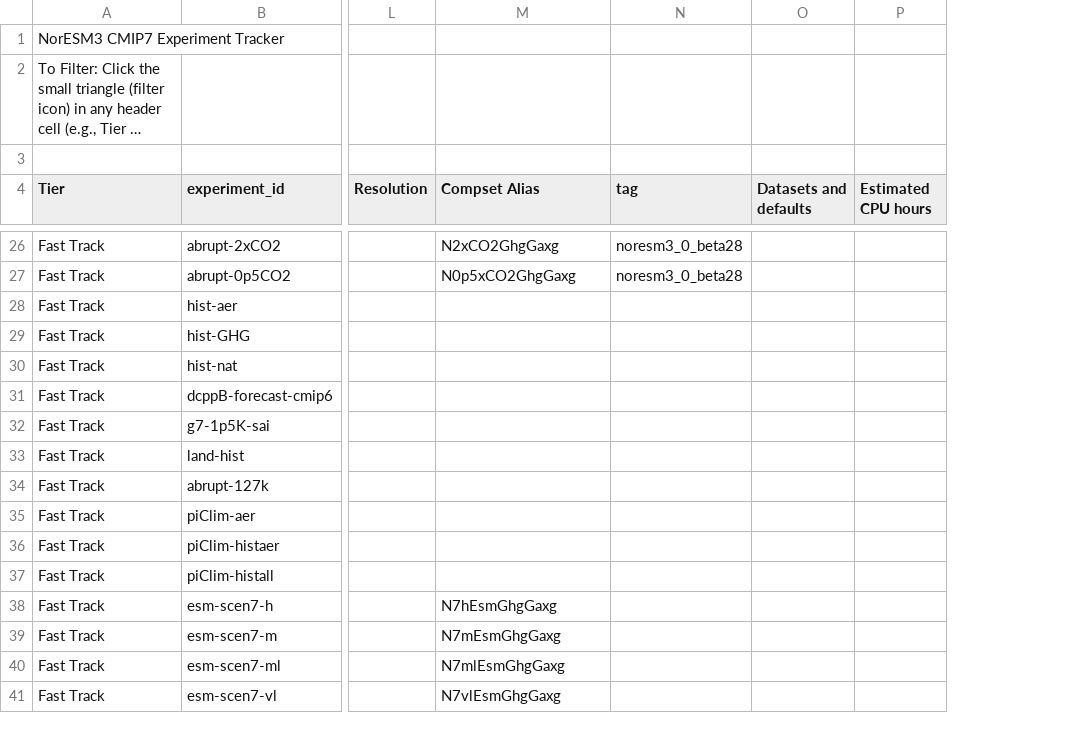
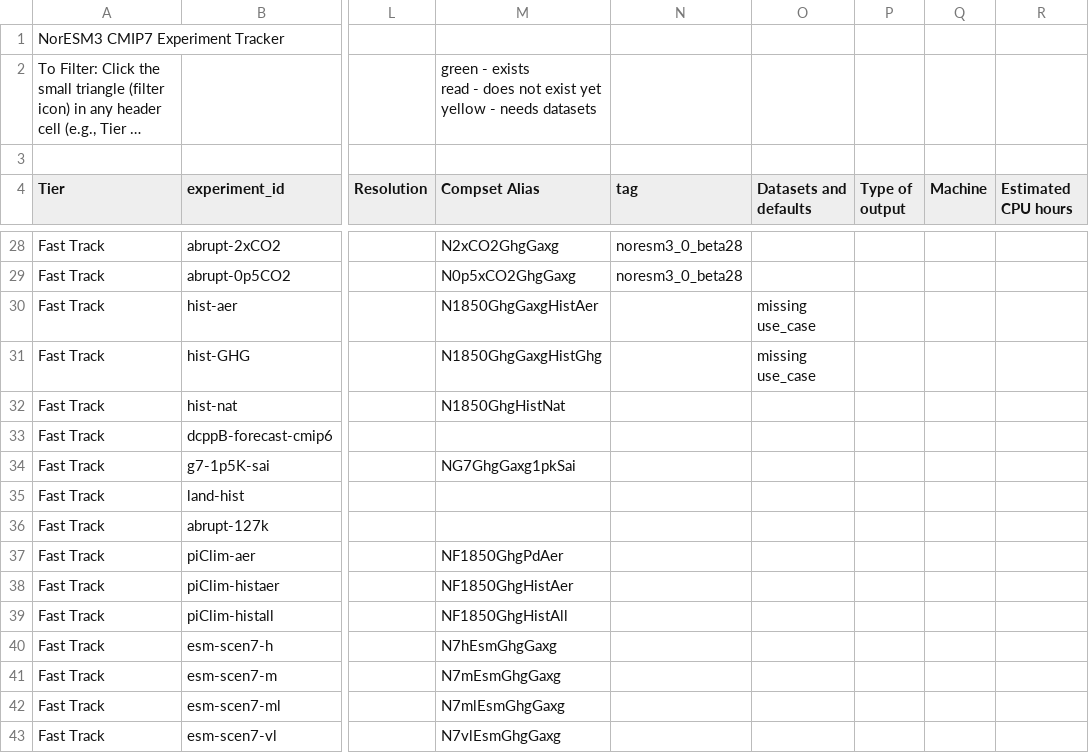
Before and after one commit to NorESMhub/noresm_cmip7_simulations, a CSV file: workflow/noresm3_experiments_decoded.csv, drawn as a sheet; only a part is shown, gaps mark what is left out; long unchanged cells end in …; addresses are those after the commit; ↵ is a line break in a cell; the diff covers the shown part only; the diff names each change by its address in the sheet, - before the commit and + after, or states it on an @@ line.

```diff
--- a/workflow/noresm3_experiments_decoded.csv
+++ b/workflow/noresm3_experiments_decoded.csv
+column P (Type of output), empty
+column Q (Machine), empty
-M2 (Compset Alias): (empty)
+M2 (Compset Alias): green - exists ↵ read - does not exist yet ↵ yellow - needs datasets
-M30 (Compset Alias): (empty)
+M30 (Compset Alias): N1850GhgGaxgHistAer
-O30:O31 (Datasets and defaults): (empty)
+O30:O31 (Datasets and defaults): missing use_case
-M31 (Compset Alias): (empty)
+M31 (Compset Alias): N1850GhgGaxgHistGhg
-M32 (Compset Alias): (empty)
+M32 (Compset Alias): N1850GhgHistNat
-M34 (Compset Alias): (empty)
+M34 (Compset Alias): NG7GhgGaxg1pkSai
-M37 (Compset Alias): (empty)
+M37 (Compset Alias): NF1850GhgPdAer
-M38 (Compset Alias): (empty)
+M38 (Compset Alias): NF1850GhgHistAer
-M39 (Compset Alias): (empty)
+M39 (Compset Alias): NF1850GhgHistAll
```
Also changed, not shown: 2 added rows and 39 edited cells elsewhere in this file, 2 other files.
